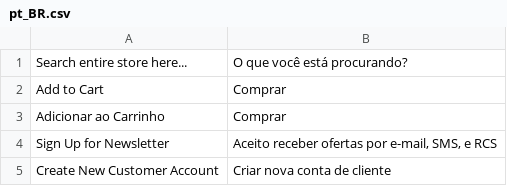
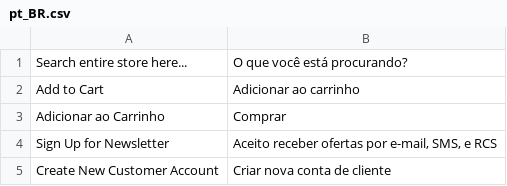
Before and after one commit to SistemasComm/CommShop, a CSV file: app/design/frontend/Comm/default/i18n/pt_BR.csv, drawn as a sheet.

```diff
--- a/app/design/frontend/Comm/default/i18n/pt_BR.csv
+++ b/app/design/frontend/Comm/default/i18n/pt_BR.csv
@@ -1,3 +1,3 @@
 "Search entire store here...","O que você está procurando?"
-"Add to Cart","Comprar"
+"Add to Cart","Adicionar ao carrinho"
 "Adicionar ao Carrinho","Comprar"
```
Also changed, not shown: 36 other files.
